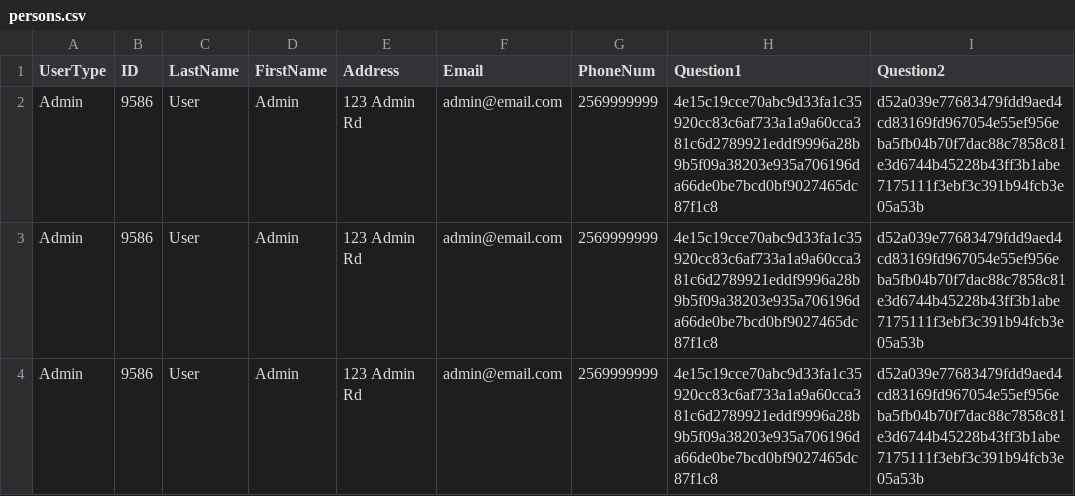
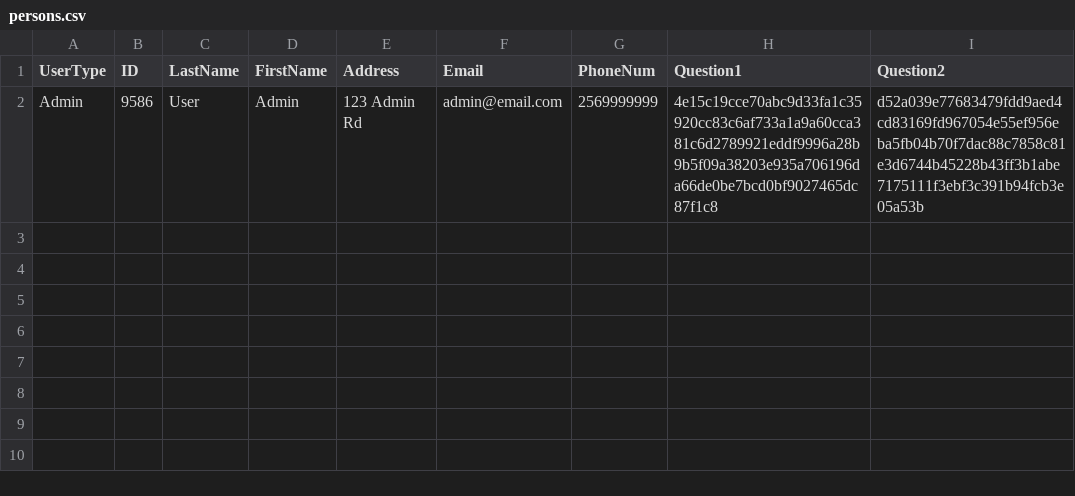
Before and after one commit to bailee1531/CS499-BankManagement, a CSV file: csvFiles/persons.csv, drawn as a sheet; the diff names each change by its address in the sheet, - before the commit and + after, or states it on an @@ line.

```diff
--- a/csvFiles/persons.csv
+++ b/csvFiles/persons.csv
-row 3: Admin | 9586 | User | Admin | 123 Admin Rd | admin@email.com | 2569999999 | 4e15c19cce70abc9d33fa1c35920cc83c6af733a1a9a60cca381c6d2789921eddf9996a28b9b5f09a38203e935a706196da66de0be7bcd0bf9027465dc87f1c8 | d52a039e77683479fdd9aed4cd83169fd967054e55ef956eba5fb04b70f7dac88c7858c81e3d6744b45228b43ff3b1abe7175111f3ebf3c391b94fcb3e05a53b
-row 4: Admin | 9586 | User | Admin | 123 Admin Rd | admin@email.com | 2569999999 | 4e15c19cce70abc9d33fa1c35920cc83c6af733a1a9a60cca381c6d2789921eddf9996a28b9b5f09a38203e935a706196da66de0be7bcd0bf9027465dc87f1c8 | d52a039e77683479fdd9aed4cd83169fd967054e55ef956eba5fb04b70f7dac88c7858c81e3d6744b45228b43ff3b1abe7175111f3ebf3c391b94fcb3e05a53b
```
Also changed, not shown: 4 other files.
